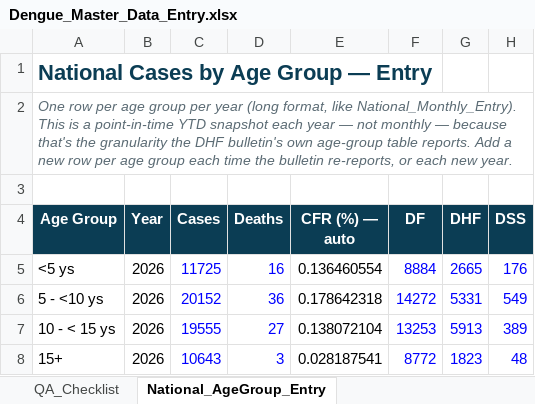
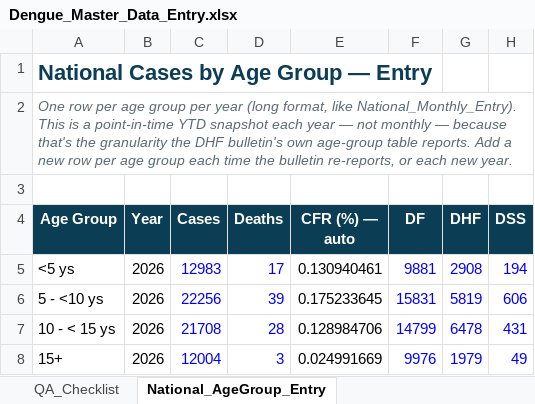
Before and after one commit to kvichka/world-dengue, an Excel workbook: Dengue_Master_Data_Entry.xlsx, sheet National_AgeGroup_Entry, drawn as a sheet; values as stored, in another font and other column widths than the file's, no borders; the diff names each change by its address in the sheet, - before the commit and + after, or states it on an @@ line.

```diff
--- a/Dengue_Master_Data_Entry.xlsx (sheet National_AgeGroup_Entry)
+++ b/Dengue_Master_Data_Entry.xlsx (sheet National_AgeGroup_Entry)
-C5 (Cases): 11725
+C5 (Cases): 12983
-D5 (Deaths): 16
+D5 (Deaths): 17
-E5 (CFR (%) — auto): 0.136460554
+E5 (CFR (%) — auto): 0.130940461
-F5 (DF): 8884
+F5 (DF): 9881
-G5 (DHF): 2665
+G5 (DHF): 2908
-H5 (DSS): 176
+H5 (DSS): 194
-C6 (Cases): 20152
+C6 (Cases): 22256
-D6 (Deaths): 36
+D6 (Deaths): 39
-E6 (CFR (%) — auto): 0.178642318
+E6 (CFR (%) — auto): 0.175233645
-F6 (DF): 14272
+F6 (DF): 15831
-G6 (DHF): 5331
+G6 (DHF): 5819
-H6 (DSS): 549
+H6 (DSS): 606
-C7 (Cases): 19555
+C7 (Cases): 21708
-D7 (Deaths): 27
+D7 (Deaths): 28
-E7 (CFR (%) — auto): 0.138072104
+E7 (CFR (%) — auto): 0.128984706
-F7 (DF): 13253
+F7 (DF): 14799
-G7 (DHF): 5913
+G7 (DHF): 6478
-H7 (DSS): 389
+H7 (DSS): 431
-C8 (Cases): 10643
+C8 (Cases): 12004
-E8 (CFR (%) — auto): 0.028187541
+E8 (CFR (%) — auto): 0.024991669
-F8 (DF): 8772
+F8 (DF): 9976
-G8 (DHF): 1823
+G8 (DHF): 1979
-H8 (DSS): 48
+H8 (DSS): 49
```
Also changed, not shown: sheet National_Monthly_Entry, 2 other files.
